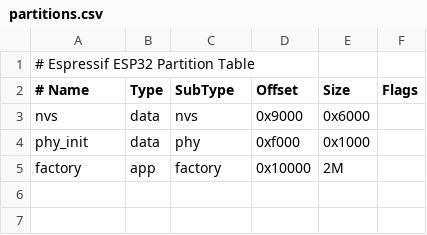
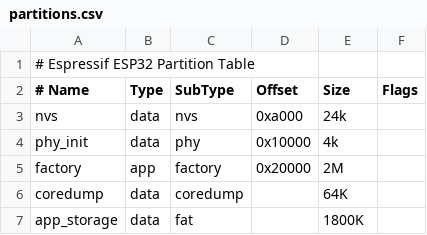
Before and after one commit to tolgraven/pixTol-ESP, a CSV file: partitions.csv, drawn as a sheet; the diff names each change by its address in the sheet, - before the commit and + after, or states it on an @@ line.

Commit message:
update partitions to work with newer esp-idf

```diff
--- a/partitions.csv
+++ b/partitions.csv
-D3 (Offset): 0x9000
+D3 (Offset): 0xa000
-E3 (Size): 0x6000
+E3 (Size): 24k
-D4 (Offset): 0xf000
+D4 (Offset): 0x10000
-E4 (Size): 0x1000
+E4 (Size): 4k
-D5 (Offset): 0x10000
+D5 (Offset): 0x20000
+row 6: coredump | data | coredump |  | 64K
+row 7: app_storage | data | fat |  | 1800K
```
Also changed, not shown: 1 other file.
